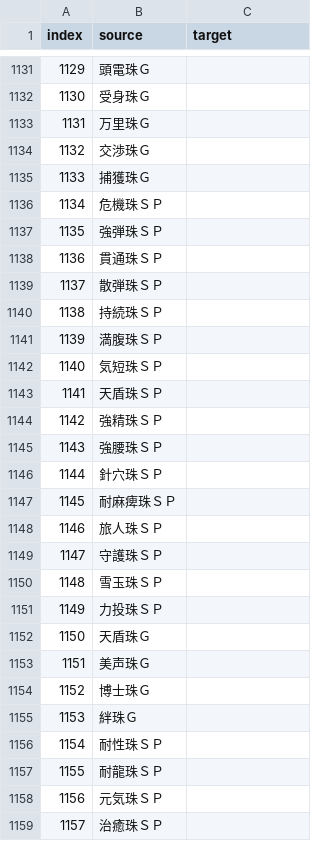
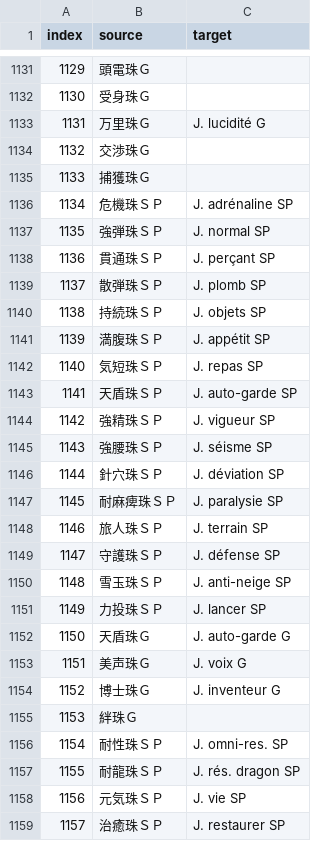
Before and after one commit to Mogapedia/MHFrontier-Translation, a CSV file: translations/fr/dat/items/name.csv, drawn as a sheet; only a part is shown, gaps mark what is left out; the diff covers the shown part only.

Commit message:
fr: dat/items/name — tranche 1 (175 lignes : trous 0-1100, joyaux SP/G, divers 1212-1604)
- remplit les trous restants des index 0-1100 et les blocs contigus 1101-1168
  (joyaux SP/G/instructeur), 1212-1213, 1467-1558, 1578-1604 (objets VS)
- termes Capcom officiels repris tels quels : Felvine, Hibiscus, Ration
  (docs/capcom_items.fr.csv) ; libellés des joyaux alignés sur les existants (J. …)
- non traduits volontairement et listés dans glossary-todo.fr.csv :
  racines de compétence sans équivalent identifié, billets de production
  dépendant des noms d'armures/armes, ラスタ笛, ギルドチェック
- toutes les propositions hors Capcom/mémoire sont à relire par Mogapédia

```diff
--- a/translations/fr/dat/items/name.csv
+++ b/translations/fr/dat/items/name.csv
@@ -1132,28 +1132,28 @@ index,source,target
 1130,受身珠Ｇ,
-1131,万里珠Ｇ,
+1131,万里珠Ｇ,J. lucidité G
 1132,交渉珠Ｇ,
 1133,捕獲珠Ｇ,
-1134,危機珠ＳＰ,
-1135,強弾珠ＳＰ,
-1136,貫通珠ＳＰ,
-1137,散弾珠ＳＰ,
-1138,持続珠ＳＰ,
-1139,満腹珠ＳＰ,
-1140,気短珠ＳＰ,
-1141,天盾珠ＳＰ,
-1142,強精珠ＳＰ,
-1143,強腰珠ＳＰ,
-1144,針穴珠ＳＰ,
-1145,耐麻痺珠ＳＰ,
-1146,旅人珠ＳＰ,
-1147,守護珠ＳＰ,
-1148,雪玉珠ＳＰ,
-1149,力投珠ＳＰ,
-1150,天盾珠Ｇ,
-1151,美声珠Ｇ,
-1152,博士珠Ｇ,
+1134,危機珠ＳＰ,J. adrénaline SP
+1135,強弾珠ＳＰ,J. normal SP
+1136,貫通珠ＳＰ,J. perçant SP
+1137,散弾珠ＳＰ,J. plomb SP
+1138,持続珠ＳＰ,J. objets SP
+1139,満腹珠ＳＰ,J. appétit SP
+1140,気短珠ＳＰ,J. repas SP
+1141,天盾珠ＳＰ,J. auto-garde SP
+1142,強精珠ＳＰ,J. vigueur SP
+1143,強腰珠ＳＰ,J. séisme SP
+1144,針穴珠ＳＰ,J. déviation SP
+1145,耐麻痺珠ＳＰ,J. paralysie SP
+1146,旅人珠ＳＰ,J. terrain SP
+1147,守護珠ＳＰ,J. défense SP
+1148,雪玉珠ＳＰ,J. anti-neige SP
+1149,力投珠ＳＰ,J. lancer SP
+1150,天盾珠Ｇ,J. auto-garde G
+1151,美声珠Ｇ,J. voix G
+1152,博士珠Ｇ,J. inventeur G
 1153,絆珠Ｇ,
-1154,耐性珠ＳＰ,
-1155,耐龍珠ＳＰ,
-1156,元気珠ＳＰ,
-1157,治癒珠ＳＰ,
+1154,耐性珠ＳＰ,J. omni-res. SP
+1155,耐龍珠ＳＰ,J. rés. dragon SP
+1156,元気珠ＳＰ,J. vie SP
+1157,治癒珠ＳＰ,J. restaurer SP
```
Also changed, not shown: 151 edited cells elsewhere in this file, docs/glossary-todo.fr.csv.
